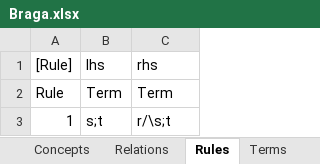
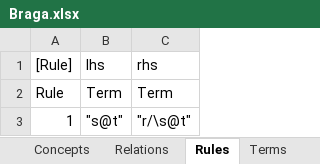
Before and after one commit to AmpersandTarski/Ampersand, an Excel workbook: AmpersandData/FormalAmpersand/Braga.xlsx, sheet Rules, drawn as a sheet; values as stored, in another font and other column widths than the file's, no borders; the diff names each change by its address in the sheet, - before the commit and + after, or states it on an @@ line.

```diff
--- a/AmpersandData/FormalAmpersand/Braga.xlsx (sheet Rules)
+++ b/AmpersandData/FormalAmpersand/Braga.xlsx (sheet Rules)
-B3 (lhs): s;t
+B3 (lhs): "s@t"
-C3 (rhs): r/\s;t
+C3 (rhs): "r/\s@t"
```
Also changed, not shown: sheet Terms, sheet Relations, 2 other files.
